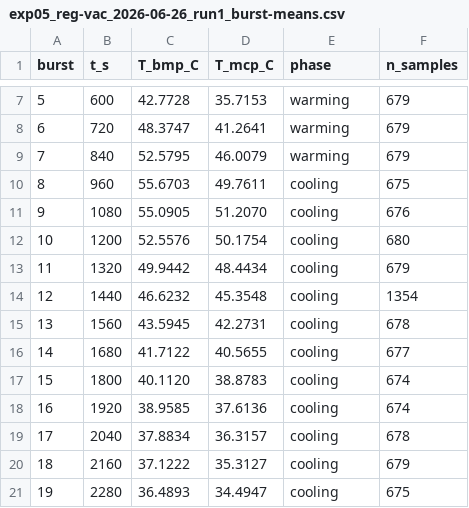
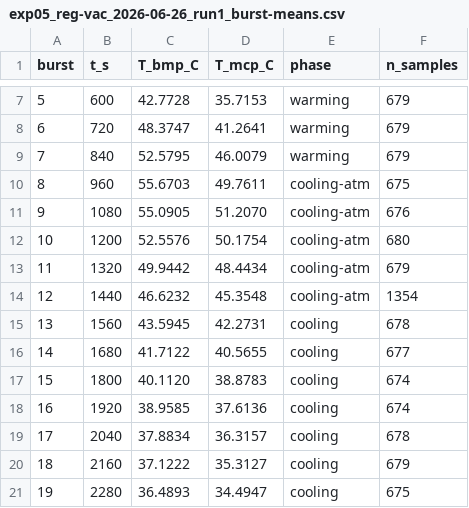
Before and after one commit to ualiberik/lhs1-stratospheric-experiment, a CSV file: data/exp05-reg-vac/processed/exp05_reg-vac_2026-06-26_run1_burst-means.csv, drawn as a sheet; only a part is shown, gaps mark what is left out.

Commit message:
Add cooling division to analysis scripts; update processing results

```diff
--- a/data/exp05-reg-vac/processed/exp05_reg-vac_2026-06-26_run1_burst-means.csv
+++ b/data/exp05-reg-vac/processed/exp05_reg-vac_2026-06-26_run1_burst-means.csv
@@ -9,7 +9,7 @@ burst,t_s,T_bmp_C,T_mcp_C,phase,n_samples
 7,840,52.5795,46.0079,warming,679
-8,960,55.6703,49.7611,cooling,675
-9,1080,55.0905,51.2070,cooling,676
-10,1200,52.5576,50.1754,cooling,680
-11,1320,49.9442,48.4434,cooling,679
-12,1440,46.6232,45.3548,cooling,1354
+8,960,55.6703,49.7611,cooling-atm,675
+9,1080,55.0905,51.2070,cooling-atm,676
+10,1200,52.5576,50.1754,cooling-atm,680
+11,1320,49.9442,48.4434,cooling-atm,679
+12,1440,46.6232,45.3548,cooling-atm,1354
 13,1560,43.5945,42.2731,cooling,678
```
Also changed, not shown: 6 other files.
